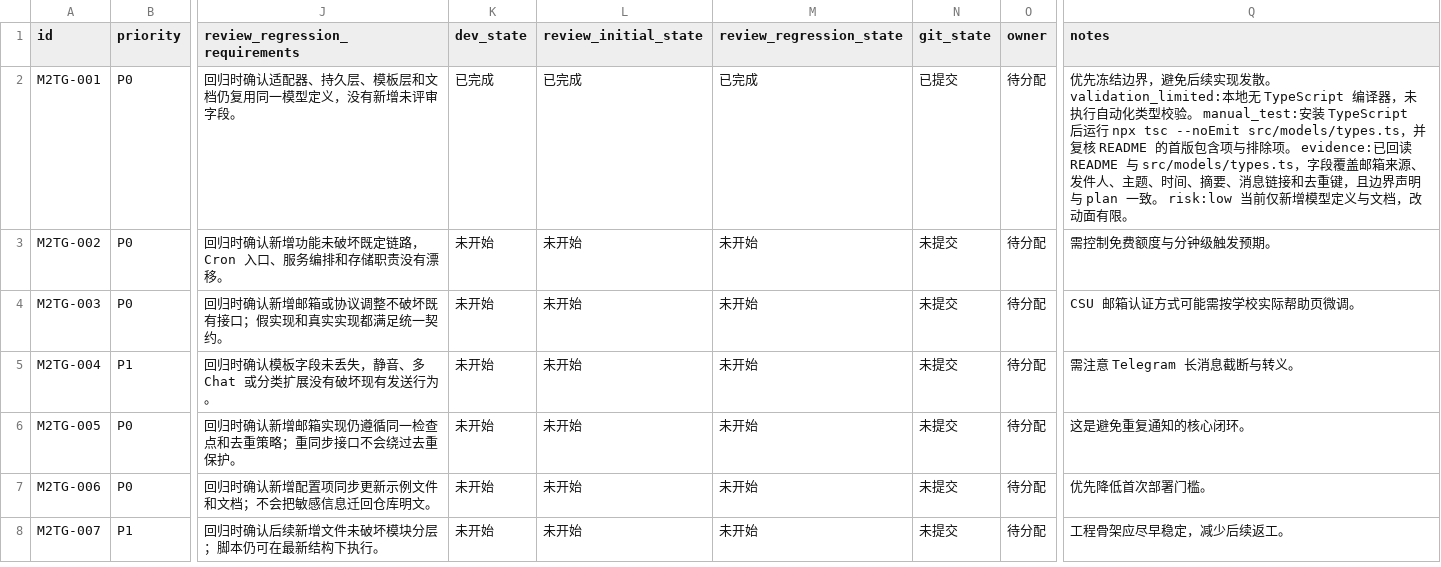
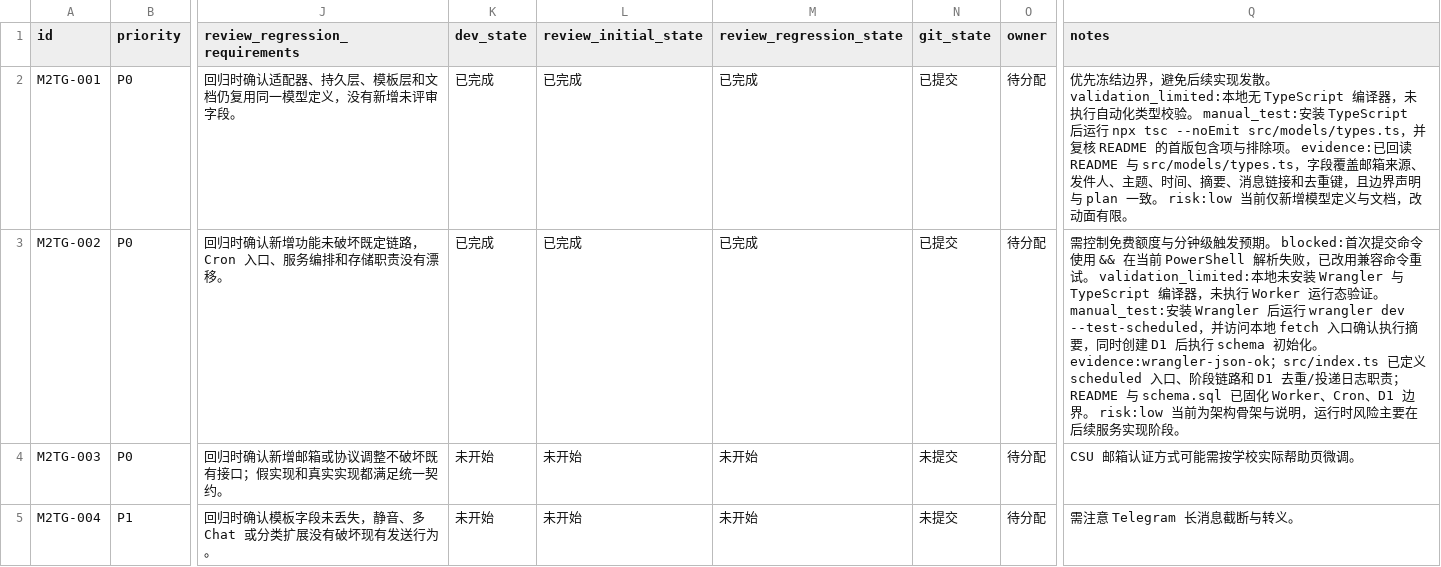
Before and after one commit to yangyioryy/mail2tg, a CSV file: issues/2026-04-22_19-32-25-cloudflare-mail-to-telegram.csv, drawn as a sheet; only a part is shown, gaps mark what is left out; the shorter side is filled out with more unchanged rows; the diff names each change by its address in the sheet, - before the commit and + after, or states it on an @@ line.

Commit message:
[M2TG-002] 设计 Cloudflare 运行架构

```diff
--- a/issues/2026-04-22_19-32-25-cloudflare-mail-to-telegram.csv
+++ b/issues/2026-04-22_19-32-25-cloudflare-mail-to-telegram.csv
-K3 (dev_state): 未开始
+K3 (dev_state): 已完成
-L3 (review_initial_state): 未开始
+L3 (review_initial_state): 已完成
-M3 (review_regression_state): 未开始
+M3 (review_regression_state): 已完成
-N3 (git_state): 未提交
+N3 (git_state): 已提交
-Q3 (notes): …发预期。
+Q3 (notes): …发预期。 blocked:首次提交命令使用 && 在当前 PowerShell 解析失败，已改用兼容命令重试。 validation_limited:本地未安装 Wrangler 与 TypeScript 编译器，未执行 Worker 运行态验证。 manual_test:安装 Wrangler 后运行 wrangler dev --test-scheduled，并访问本地 fetch 入口确认执行摘要，同时创建 D1 后执行 schema 初始化。 evidence:wrangler-json-ok；src/index.ts 已定义 scheduled 入口、阶段链路和 D1 去重/投递日志职责；README 与 schema.sql 已固化 Worker、Cron、D1 边界。 risk:low 当前为架构骨架与说明，运行时风险主要在后续服务实现阶段。
```
Also changed, not shown: 4 other files.
